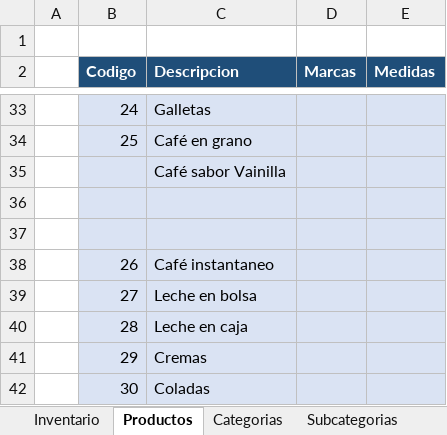
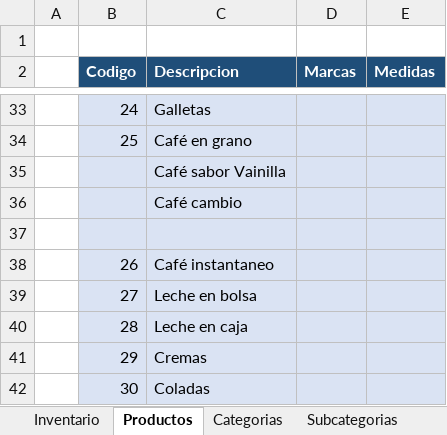
Before and after one commit to cetusorgananizacional/Dismel, an Excel workbook: Inventario.xlsx, sheet Productos, drawn as a sheet; only a part is shown, gaps mark what is left out; values as stored, in another font and other column widths than the file's, no borders; the diff names each change by its address in the sheet, - before the commit and + after, or states it on an @@ line.

Commit message:
Update Inventario.xlsx

```diff
--- a/Inventario.xlsx (sheet Productos)
+++ b/Inventario.xlsx (sheet Productos)
-C36 (Descripcion): (empty)
+C36 (Descripcion): Café cambio
```
